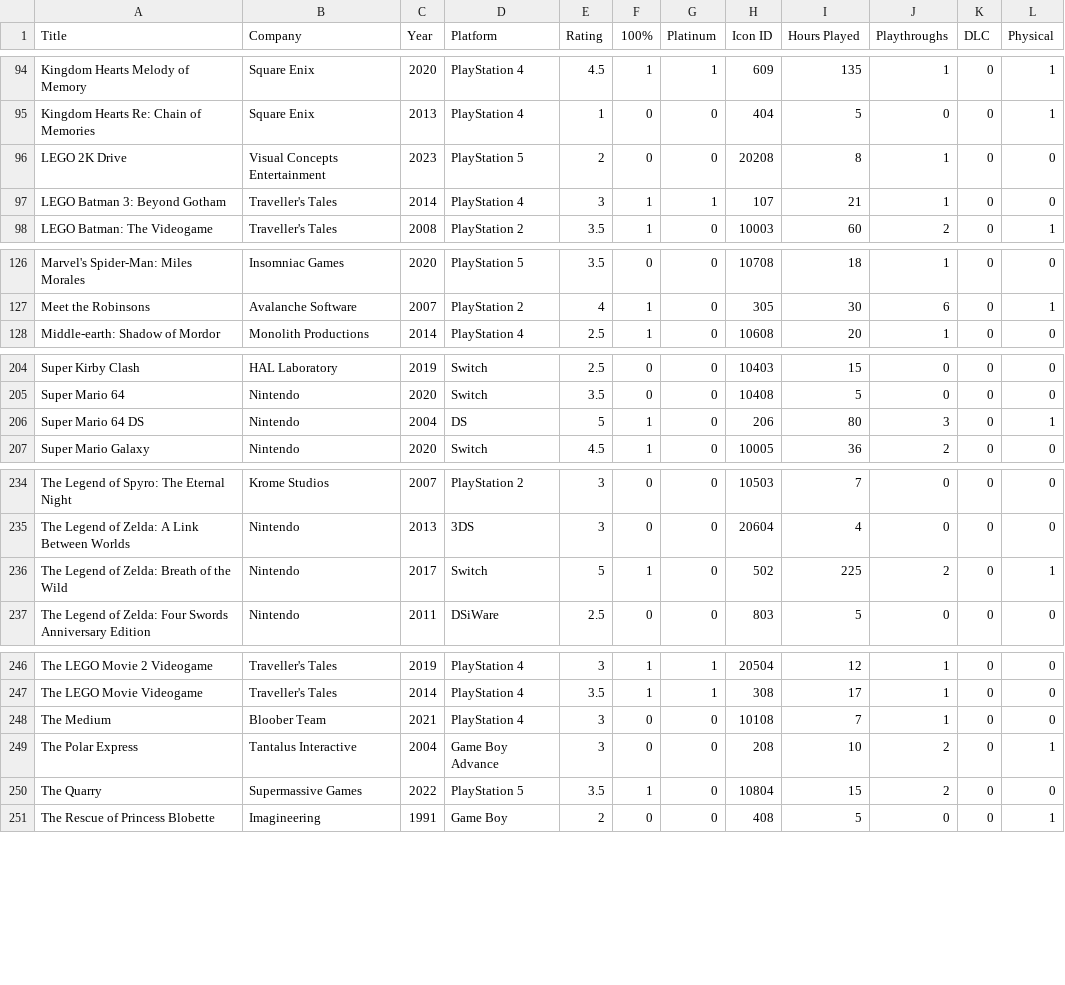
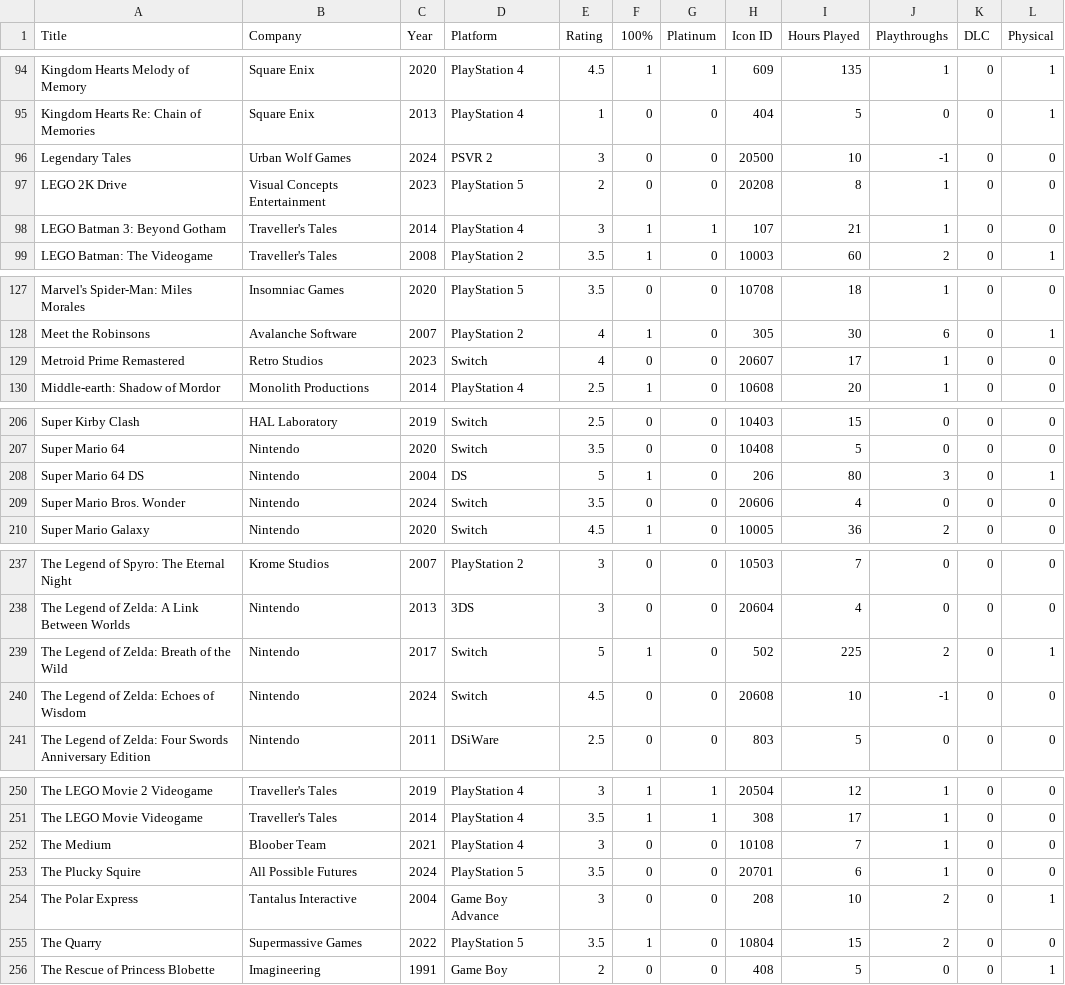
Before and after one commit to egartley/records, a CSV file: games/games.csv, drawn as a sheet; only a part is shown, gaps mark what is left out; the diff covers the shown part only.

Commit message:
Update game data

```diff
--- a/games/games.csv
+++ b/games/games.csv
@@ -95,2 +95,3 @@ Kingdom Hearts Melody of Memory,Square Enix,2020,PlayStation 4,4.5,1,1,609,135,1
 Kingdom Hearts Re: Chain of Memories,Square Enix,2013,PlayStation 4,1,0,0,404,5,0,0,1
+Legendary Tales,Urban Wolf Games,2024,PSVR 2,3,0,0,20500,10,-1,0,0
 LEGO 2K Drive,Visual Concepts Entertainment,2023,PlayStation 5,2,0,0,20208,8,1,0,0
@@ -127,2 +128,3 @@ Marvel's Spider-Man: Miles Morales,Insomniac Games,2020,PlayStation 5,3.5,0,0,10
 Meet the Robinsons,Avalanche Software,2007,PlayStation 2,4,1,0,305,30,6,0,1
+Metroid Prime Remastered,Retro Studios,2023,Switch,4,0,0,20607,17,1,0,0
 Middle-earth: Shadow of Mordor,Monolith Productions,2014,PlayStation 4,2.5,1,0,10608,20,1,0,0
@@ -206,2 +208,3 @@ Super Mario 64,Nintendo,2020,Switch,3.5,0,0,10408,5,0,0,0
 Super Mario 64 DS,Nintendo,2004,DS,5,1,0,206,80,3,0,1
+Super Mario Bros. Wonder,Nintendo,2024,Switch,3.5,0,0,20606,4,0,0,0
 Super Mario Galaxy,Nintendo,2020,Switch,4.5,1,0,10005,36,2,0,0
@@ -236,2 +239,3 @@ The Legend of Zelda: A Link Between Worlds,Nintendo,2013,3DS,3,0,0,20604,4,0,0,0
 The Legend of Zelda: Breath of the Wild,Nintendo,2017,Switch,5,1,0,502,225,2,0,1
+The Legend of Zelda: Echoes of Wisdom,Nintendo,2024,Switch,4.5,0,0,20608,10,-1,0,0
 The Legend of Zelda: Four Swords Anniversary Edition,Nintendo,2011,DSiWare,2.5,0,0,803,5,0,0,0
@@ -248,2 +252,3 @@ The LEGO Movie Videogame,Traveller's Tales,2014,PlayStation 4,3.5,1,1,308,17,1,0
 The Medium,Bloober Team,2021,PlayStation 4,3,0,0,10108,7,1,0,0
+The Plucky Squire,All Possible Futures,2024,PlayStation 5,3.5,0,0,20701,6,1,0,0
 The Polar Express,Tantalus Interactive,2004,Game Boy Advance,3,0,0,208,10,2,0,1
```
Also changed, not shown: 1 moved row and 4 edited cells elsewhere in this file.
